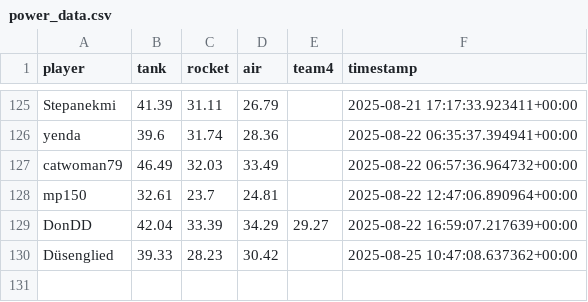
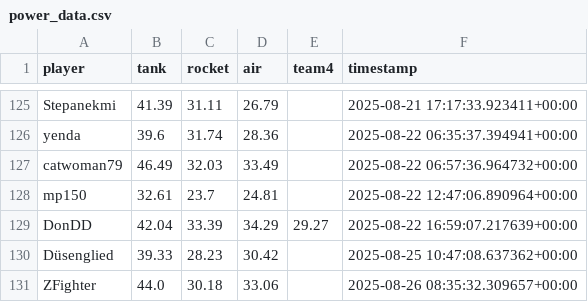
Before and after one commit to Stepanekmi/vs-data-store, a CSV file: data/power_data.csv, drawn as a sheet; only a part is shown, gaps mark what is left out.

Commit message:
powerenter: ZFighter

```diff
--- a/data/power_data.csv
+++ b/data/power_data.csv
@@ -130 +130,2 @@ DonDD,42.04,33.39,34.29,29.27,2025-08-22 16:59:07.217639+00:00
 Düsenglied,39.33,28.23,30.42,,2025-08-25 10:47:08.637362+00:00
+ZFighter,44.0,30.18,33.06,,2025-08-26 08:35:32.309657+00:00
```
